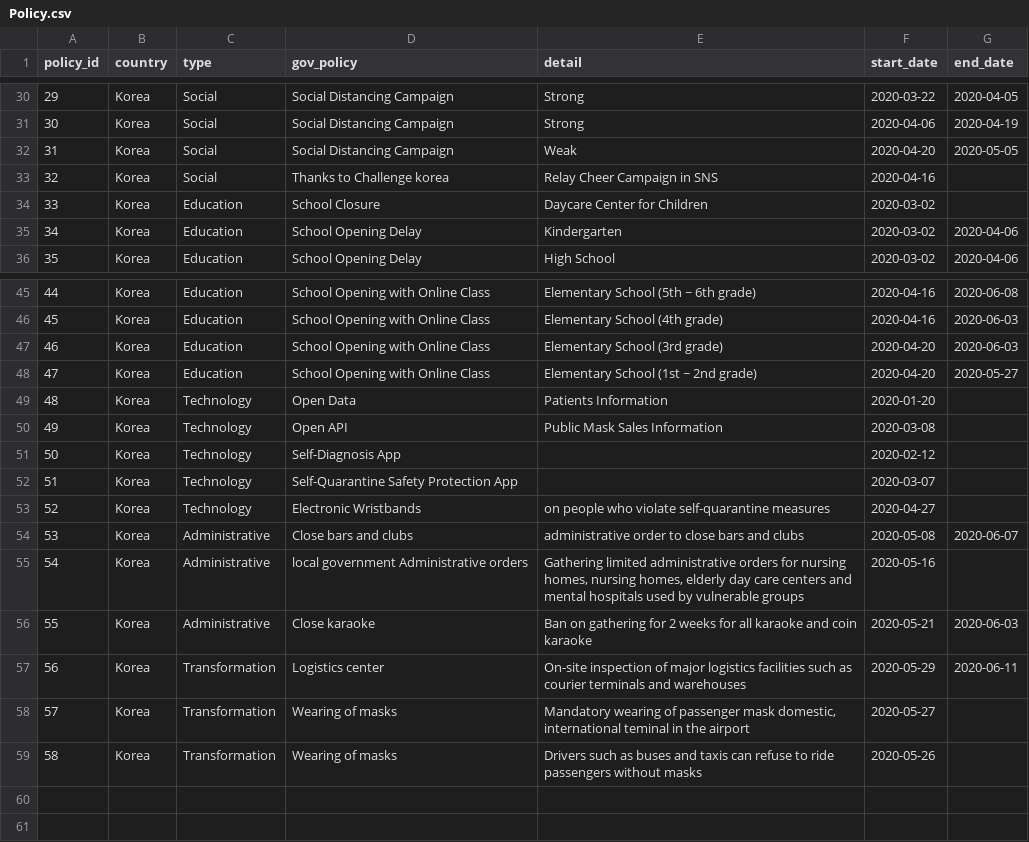
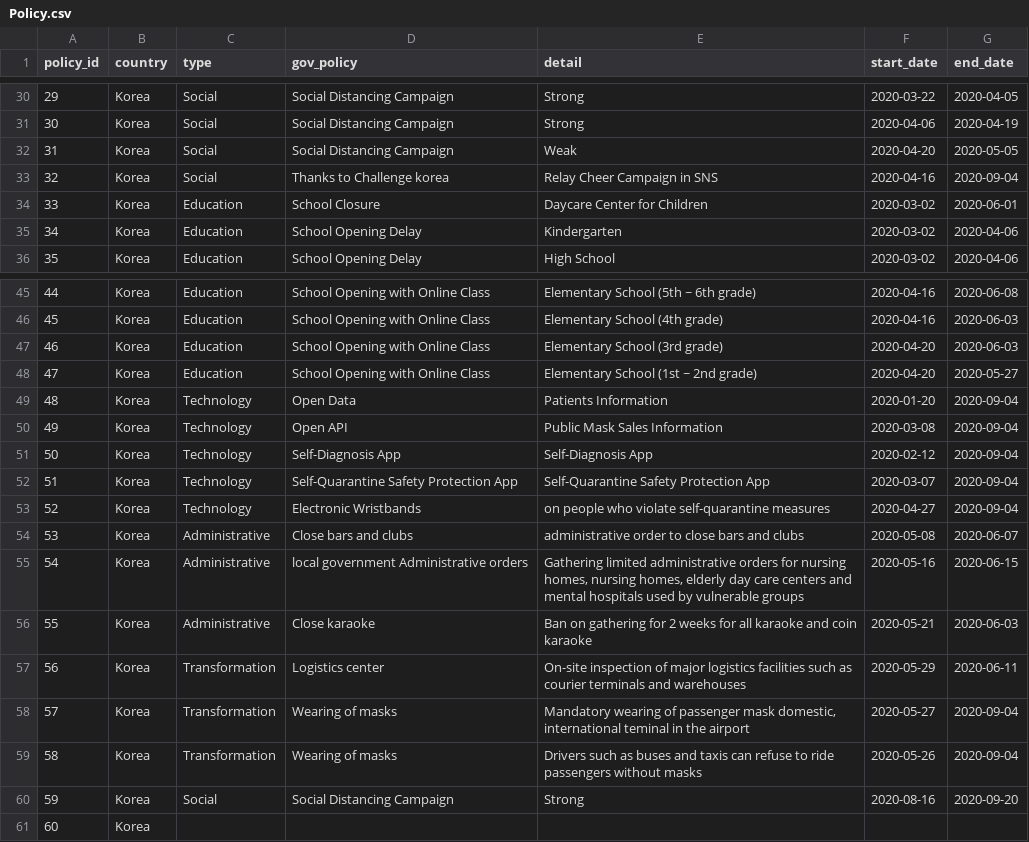
Before and after one commit to xdfc1745/corona_dataAnalysis, a CSV file: policy/Policy.csv, drawn as a sheet; only a part is shown, gaps mark what is left out; the diff covers the shown part only.

```diff
--- a/policy/Policy.csv
+++ b/policy/Policy.csv
@@ -32,4 +32,4 @@ policy_id,country,type,gov_policy,detail,start_date,end_date
 31,Korea,Social,Social Distancing Campaign,Weak,2020-04-20,2020-05-05
-32,Korea,Social,Thanks to Challenge korea,Relay Cheer Campaign in SNS,2020-04-16,
-33,Korea,Education,School Closure,Daycare Center for Children,2020-03-02,
+32,Korea,Social,Thanks to Challenge korea,Relay Cheer Campaign in SNS,2020-04-16,2020-09-04
+33,Korea,Education,School Closure,Daycare Center for Children,2020-03-02,2020-06-01
 34,Korea,Education,School Opening Delay,Kindergarten,2020-03-02,2020-04-06
@@ -48,12 +48,14 @@ policy_id,country,type,gov_policy,detail,start_date,end_date
 47,Korea,Education,School Opening with Online Class,Elementary School (1st ~ 2nd grade),2020-04-20,2020-05-27
-48,Korea,Technology,Open Data ,Patients Information,2020-01-20,
-49,Korea,Technology,Open API,Public Mask Sales Information,2020-03-08,
-50,Korea,Technology,Self-Diagnosis App,,2020-02-12,
-51,Korea,Technology,Self-Quarantine Safety Protection App,,2020-03-07,
-52,Korea,Technology,Electronic Wristbands,on people who violate self-quarantine measures,2020-04-27,
+48,Korea,Technology,Open Data ,Patients Information,2020-01-20,2020-09-04
+49,Korea,Technology,Open API,Public Mask Sales Information,2020-03-08,2020-09-04
+50,Korea,Technology,Self-Diagnosis App,Self-Diagnosis App,2020-02-12,2020-09-04
+51,Korea,Technology,Self-Quarantine Safety Protection App,Self-Quarantine Safety Protection App,2020-03-07,2020-09-04
+52,Korea,Technology,Electronic Wristbands,on people who violate self-quarantine measures,2020-04-27,2020-09-04
 53,Korea,Administrative,Close bars and clubs,administrative order to close bars and clubs,2020-05-08,2020-06-07
-54,Korea,Administrative,local government Administrative orders,"Gathering limited administrative orders for nursing homes, nursing homes, elderly day care centers and mental hospitals used by vulnerable groups",2020-05-16,
+54,Korea,Administrative,local government Administrative orders,"Gathering limited administrative orders for nursing homes, nursing homes, elderly day care centers and mental hospitals used by vulnerable groups",2020-05-16,2020-06-15
 55,Korea,Administrative,Close karaoke,Ban on gathering for 2 weeks for all karaoke and coin karaoke,2020-05-21,2020-06-03
 56,Korea,Transformation,Logistics center,On-site inspection of major logistics facilities such as courier terminals and warehouses,2020-05-29,2020-06-11
-57,Korea,Transformation,Wearing of masks,"Mandatory wearing of passenger mask domestic, international teminal in the airport",2020-05-27,
-58,Korea,Transformation,Wearing of masks,Drivers such as buses and taxis can refuse to ride passengers without masks,2020-05-26,
+57,Korea,Transformation,Wearing of masks,"Mandatory wearing of passenger mask domestic, international teminal in the airport",2020-05-27,2020-09-04
+58,Korea,Transformation,Wearing of masks,Drivers such as buses and taxis can refuse to ride passengers without masks,2020-05-26,2020-09-04
+59,Korea,Social,Social Distancing Campaign,Strong,2020-08-16,2020-09-20
+60,Korea,,,,,
```
Also changed, not shown: 25 edited cells elsewhere in this file, 1 other file.
